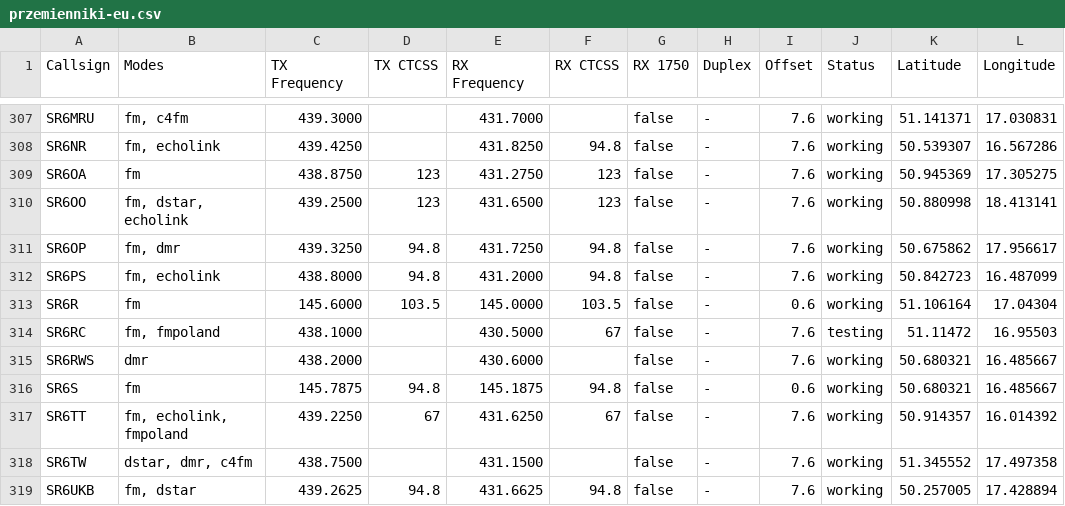
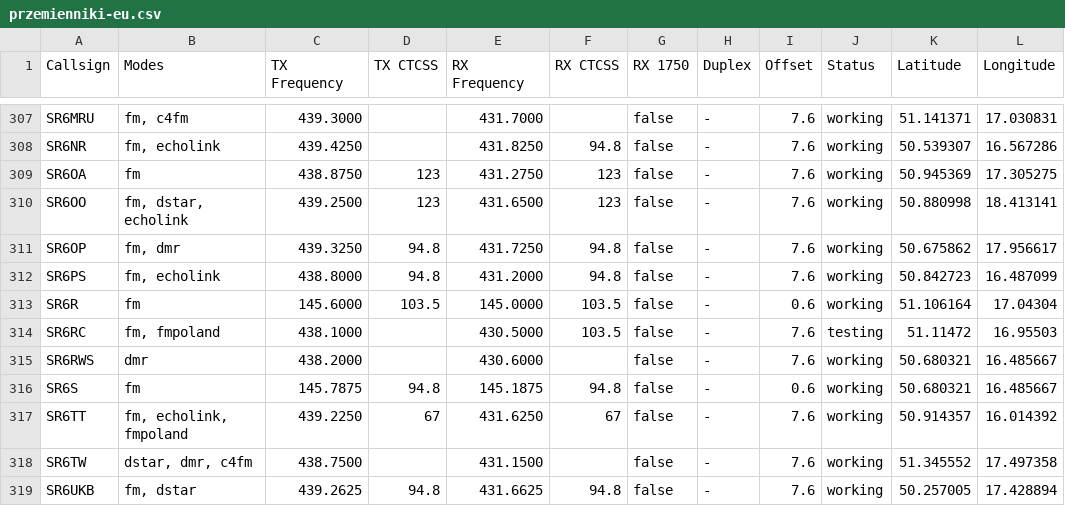
Before and after one commit to stefopl/repeaters-backup, a CSV file: backup-repo/przemienniki-eu/CSV_Export/przemienniki-eu.csv, drawn as a sheet; only a part is shown, gaps mark what is left out; the diff names each change by its address in the sheet, - before the commit and + after, or states it on an @@ line.

```diff
--- a/backup-repo/przemienniki-eu/CSV_Export/przemienniki-eu.csv
+++ b/backup-repo/przemienniki-eu/CSV_Export/przemienniki-eu.csv
-F314 (RX CTCSS): 67
+F314 (RX CTCSS): 103.5
```
Also changed, not shown: backup-repo/przemienniki-eu/CHIRP_CSV_Format/przemienniki-eu-chirp.csv, 4 other files.
